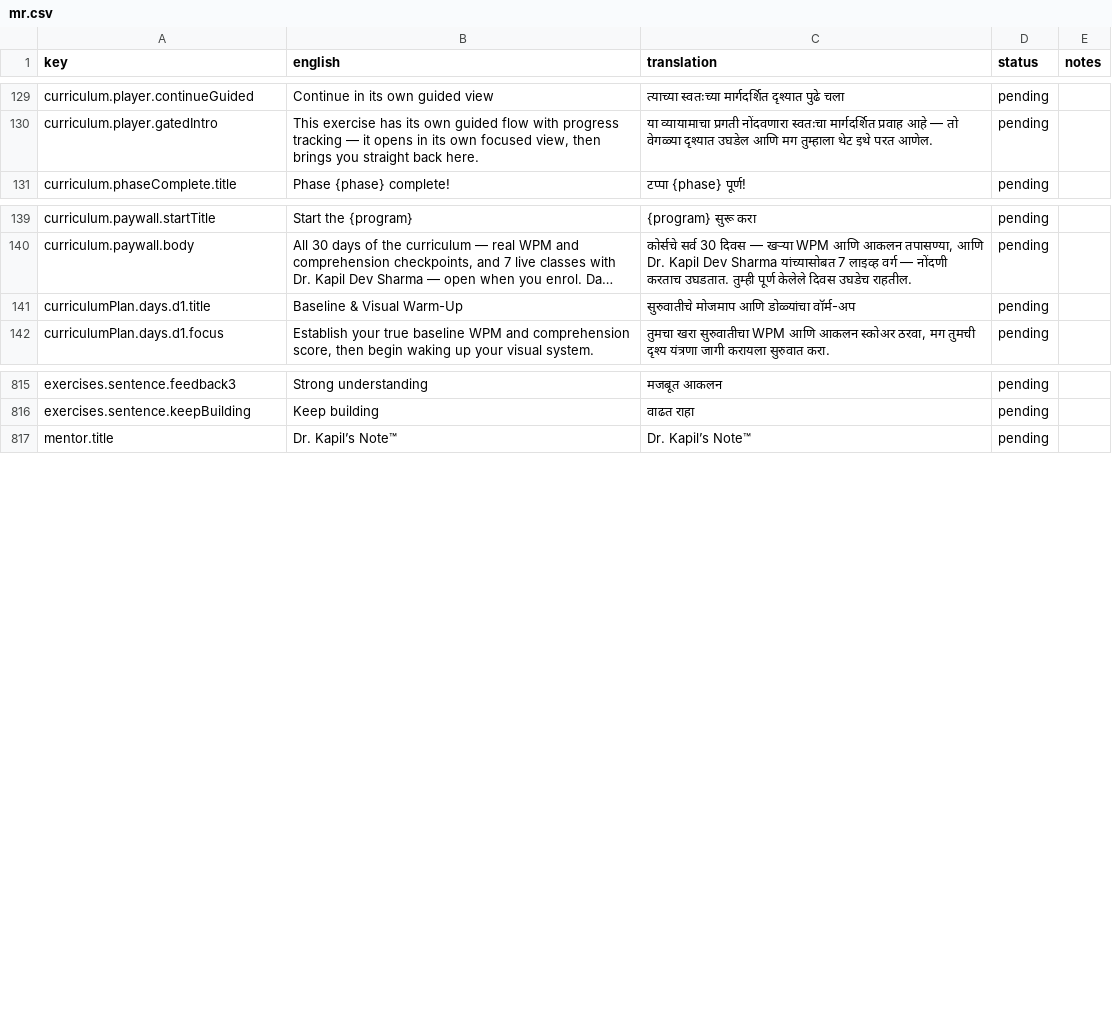
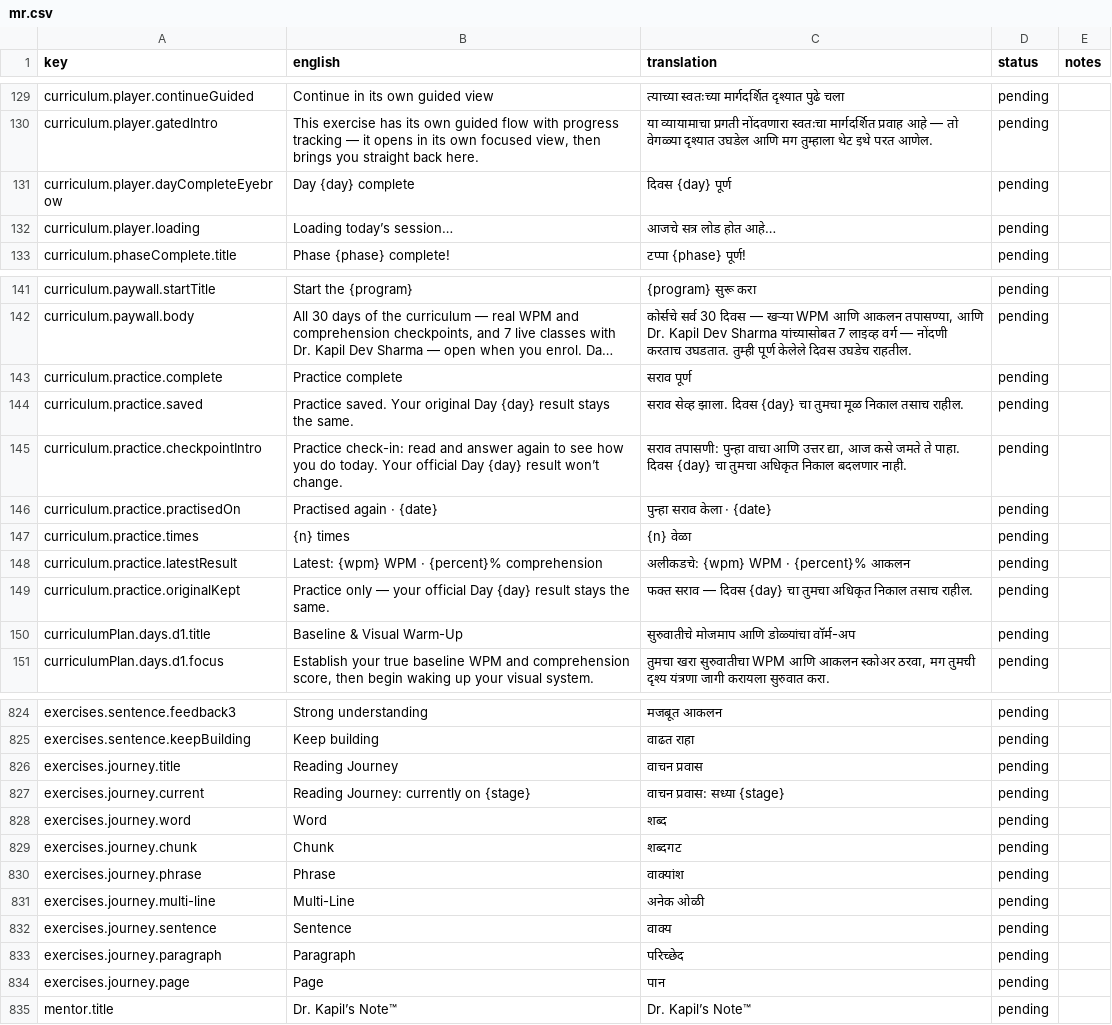
Before and after one commit to drkapilphd-farida/quantum-mindset-app, a CSV file: docs/translations/mr.csv, drawn as a sheet; only a part is shown, gaps mark what is left out; long unchanged cells end in …; the diff covers the shown part only; the diff names each change by its address in the sheet, - before the commit and + after, or states it on an @@ line.

```diff
--- a/docs/translations/mr.csv
+++ b/docs/translations/mr.csv
+row 131: curriculum.player.dayCompleteEyebrow | Day {day} complete | दिवस {day} पूर्ण | pending
+row 132: curriculum.player.loading | Loading today’s session… | आजचे सत्र लोड होत आहे… | pending
+row 143: curriculum.practice.complete | Practice complete | सराव पूर्ण | pending
+row 144: curriculum.practice.saved | Practice saved. Your original Day {day} result stays the same. | सराव सेव्ह झाला. दिवस {day} चा तुमचा मूळ निकाल तसाच राहील. | pending
+row 145: curriculum.practice.checkpointIntro | Practice check-in: read and answer again to see how you do today. Your official Day {day} result won’t change. | सराव तपासणी: पुन्हा वाचा आणि उत्तर द्या, आज कसे जमते ते पाहा. दिवस {day} चा तुमचा अधिकृत निकाल बदलणार नाही. | pending
+row 146: curriculum.practice.practisedOn | Practised again · {date} | पुन्हा सराव केला · {date} | pending
+row 147: curriculum.practice.times | {n} times | {n} वेळा | pending
+row 148: curriculum.practice.latestResult | Latest: {wpm} WPM · {percent}% comprehension | अलीकडचे: {wpm} WPM · {percent}% आकलन | pending
+row 149: curriculum.practice.originalKept | Practice only — your official Day {day} result stays the same. | फक्त सराव — दिवस {day} चा तुमचा अधिकृत निकाल तसाच राहील. | pending
+row 826: exercises.journey.title | Reading Journey | वाचन प्रवास | pending
+row 827: exercises.journey.current | Reading Journey: currently on {stage} | वाचन प्रवास: सध्या {stage} | pending
+row 828: exercises.journey.word | Word | शब्द | pending
+row 829: exercises.journey.chunk | Chunk | शब्दगट | pending
+row 830: exercises.journey.phrase | Phrase | वाक्यांश | pending
+row 831: exercises.journey.multi-line | Multi-Line | अनेक ओळी | pending
+row 832: exercises.journey.sentence | Sentence | वाक्य | pending
+row 833: exercises.journey.paragraph | Paragraph | परिच्छेद | pending
+row 834: exercises.journey.page | Page | पान | pending
```
Also changed, not shown: 2 edited cells elsewhere in this file, docs/translations/gu.csv, docs/translations/hi.csv, 4 other files.
